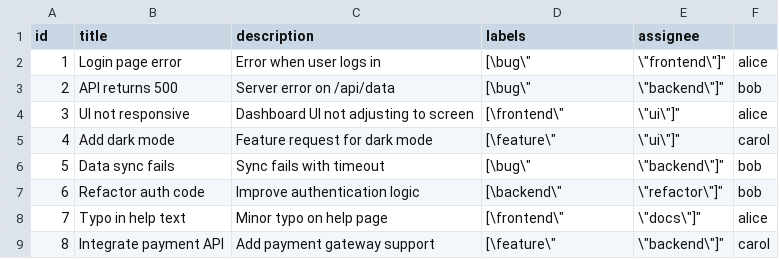
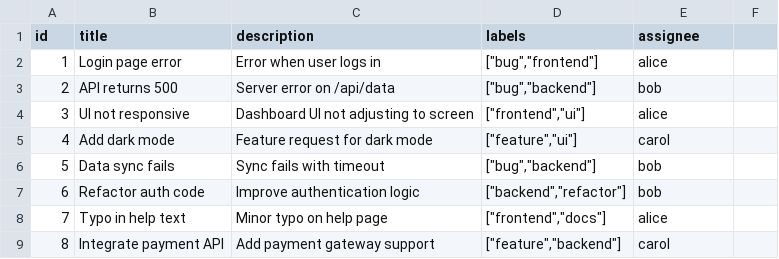
Before and after one commit to nputhiyadath/ai-ticket-assignee-poc, a CSV file: data/issues_mock.csv, drawn as a sheet.

```diff
--- a/data/issues_mock.csv
+++ b/data/issues_mock.csv
@@ -1,9 +1,9 @@
 id,title,description,labels,assignee
-1,Login page error,Error when user logs in,"[\"bug\",\"frontend\"]",alice
-2,API returns 500,Server error on /api/data,"[\"bug\",\"backend\"]",bob
-3,UI not responsive,Dashboard UI not adjusting to screen,"[\"frontend\",\"ui\"]",alice
-4,Add dark mode,Feature request for dark mode,"[\"feature\",\"ui\"]",carol
-5,Data sync fails,Sync fails with timeout,"[\"bug\",\"backend\"]",bob
-6,Refactor auth code,Improve authentication logic,"[\"backend\",\"refactor\"]",bob
-7,Typo in help text,Minor typo on help page,"[\"frontend\",\"docs\"]",alice
-8,Integrate payment API,Add payment gateway support,"[\"feature\",\"backend\"]",carol
+1,"Login page error","Error when user logs in","[""bug"",""frontend""]","alice"
+2,"API returns 500","Server error on /api/data","[""bug"",""backend""]","bob"
+3,"UI not responsive","Dashboard UI not adjusting to screen","[""frontend"",""ui""]","alice"
+4,"Add dark mode","Feature request for dark mode","[""feature"",""ui""]","carol"
+5,"Data sync fails","Sync fails with timeout","[""bug"",""backend""]","bob"
+6,"Refactor auth code","Improve authentication logic","[""backend"",""refactor""]","bob"
+7,"Typo in help text","Minor typo on help page","[""frontend"",""docs""]","alice"
+8,"Integrate payment API","Add payment gateway support","[""feature"",""backend""]","carol"
```
Also changed, not shown: 10 other files.
